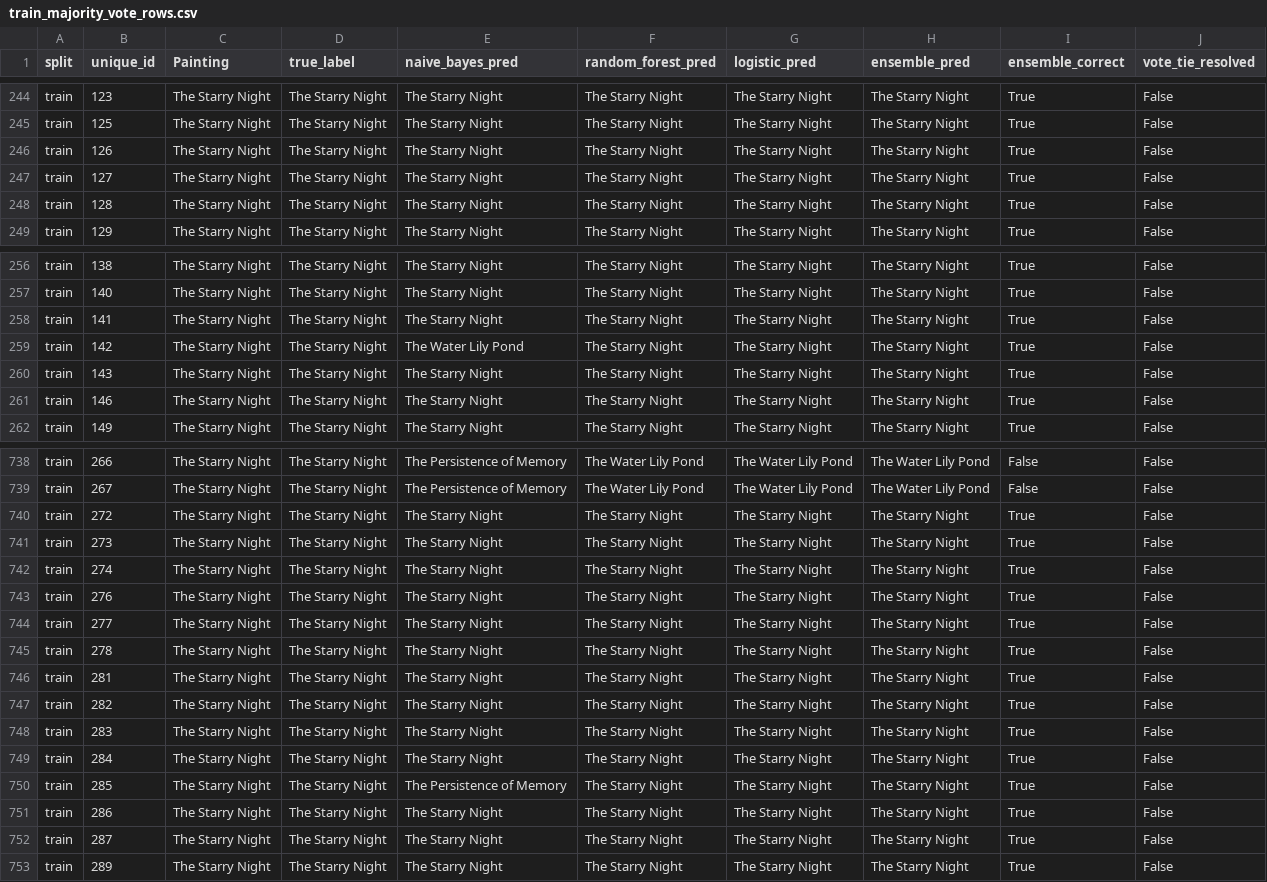
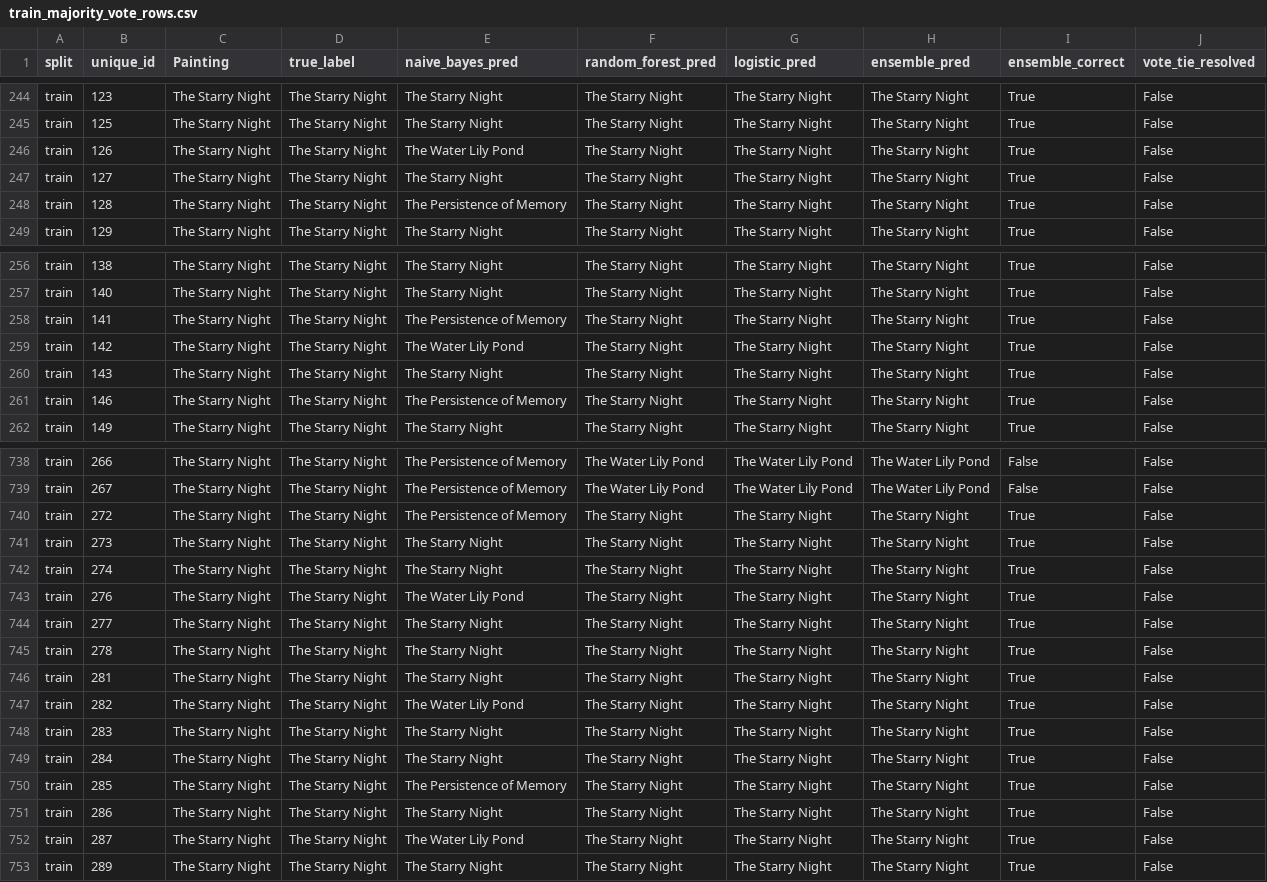
Before and after one commit to SMalla03/CSC311-Group-Project, a CSV file: processed/models/ensemble/train_majority_vote_rows.csv, drawn as a sheet; only a part is shown, gaps mark what is left out; the diff covers the shown part only.

Commit message:
created final script pred.py file and updated alpha value in ensemble to 6.32 for new best alpha for binary bow

```diff
--- a/processed/models/ensemble/train_majority_vote_rows.csv
+++ b/processed/models/ensemble/train_majority_vote_rows.csv
@@ -245,5 +245,5 @@ train,123,The Starry Night,The Starry Night,The Starry Night,The Starry Night,Th
 train,125,The Starry Night,The Starry Night,The Starry Night,The Starry Night,The Starry Night,The Starry Night,True,False
-train,126,The Starry Night,The Starry Night,The Starry Night,The Starry Night,The Starry Night,The Starry Night,True,False
+train,126,The Starry Night,The Starry Night,The Water Lily Pond,The Starry Night,The Starry Night,The Starry Night,True,False
 train,127,The Starry Night,The Starry Night,The Starry Night,The Starry Night,The Starry Night,The Starry Night,True,False
-train,128,The Starry Night,The Starry Night,The Starry Night,The Starry Night,The Starry Night,The Starry Night,True,False
+train,128,The Starry Night,The Starry Night,The Persistence of Memory,The Starry Night,The Starry Night,The Starry Night,True,False
 train,129,The Starry Night,The Starry Night,The Starry Night,The Starry Night,The Starry Night,The Starry Night,True,False
@@ -257,6 +257,6 @@ train,138,The Starry Night,The Starry Night,The Starry Night,The Starry Night,Th
 train,140,The Starry Night,The Starry Night,The Starry Night,The Starry Night,The Starry Night,The Starry Night,True,False
-train,141,The Starry Night,The Starry Night,The Starry Night,The Starry Night,The Starry Night,The Starry Night,True,False
+train,141,The Starry Night,The Starry Night,The Persistence of Memory,The Starry Night,The Starry Night,The Starry Night,True,False
 train,142,The Starry Night,The Starry Night,The Water Lily Pond,The Starry Night,The Starry Night,The Starry Night,True,False
 train,143,The Starry Night,The Starry Night,The Starry Night,The Starry Night,The Starry Night,The Starry Night,True,False
-train,146,The Starry Night,The Starry Night,The Starry Night,The Starry Night,The Starry Night,The Starry Night,True,False
+train,146,The Starry Night,The Starry Night,The Persistence of Memory,The Starry Night,The Starry Night,The Starry Night,True,False
 train,149,The Starry Night,The Starry Night,The Starry Night,The Starry Night,The Starry Night,The Starry Night,True,False
@@ -739,6 +739,6 @@ train,266,The Starry Night,The Starry Night,The Persistence of Memory,The Water
 train,267,The Starry Night,The Starry Night,The Persistence of Memory,The Water Lily Pond,The Water Lily Pond,The Water Lily Pond,False,False
-train,272,The Starry Night,The Starry Night,The Starry Night,The Starry Night,The Starry Night,The Starry Night,True,False
+train,272,The Starry Night,The Starry Night,The Persistence of Memory,The Starry Night,The Starry Night,The Starry Night,True,False
 train,273,The Starry Night,The Starry Night,The Starry Night,The Starry Night,The Starry Night,The Starry Night,True,False
 train,274,The Starry Night,The Starry Night,The Starry Night,The Starry Night,The Starry Night,The Starry Night,True,False
-train,276,The Starry Night,The Starry Night,The Starry Night,The Starry Night,The Starry Night,The Starry Night,True,False
+train,276,The Starry Night,The Starry Night,The Water Lily Pond,The Starry Night,The Starry Night,The Starry Night,True,False
 train,277,The Starry Night,The Starry Night,The Starry Night,The Starry Night,The Starry Night,The Starry Night,True,False
@@ -746,3 +746,3 @@ train,278,The Starry Night,The Starry Night,The Starry Night,The Starry Night,Th
 train,281,The Starry Night,The Starry Night,The Starry Night,The Starry Night,The Starry Night,The Starry Night,True,False
-train,282,The Starry Night,The Starry Night,The Starry Night,The Starry Night,The Starry Night,The Starry Night,True,False
+train,282,The Starry Night,The Starry Night,The Water Lily Pond,The Starry Night,The Starry Night,The Starry Night,True,False
 train,283,The Starry Night,The Starry Night,The Starry Night,The Starry Night,The Starry Night,The Starry Night,True,False
@@ -751,3 +751,3 @@ train,285,The Starry Night,The Starry Night,The Persistence of Memory,The Starry
 train,286,The Starry Night,The Starry Night,The Starry Night,The Starry Night,The Starry Night,The Starry Night,True,False
-train,287,The Starry Night,The Starry Night,The Starry Night,The Starry Night,The Starry Night,The Starry Night,True,False
+train,287,The Starry Night,The Starry Night,The Water Lily Pond,The Starry Night,The Starry Night,The Starry Night,True,False
 train,289,The Starry Night,The Starry Night,The Starry Night,The Starry Night,The Starry Night,The Starry Night,True,False
```
Also changed, not shown: 61 edited cells elsewhere in this file, processed/models/ensemble/test_majority_vote_rows.csv, processed/models/ensemble/validation_majority_vote_rows.csv, 4 other files.
